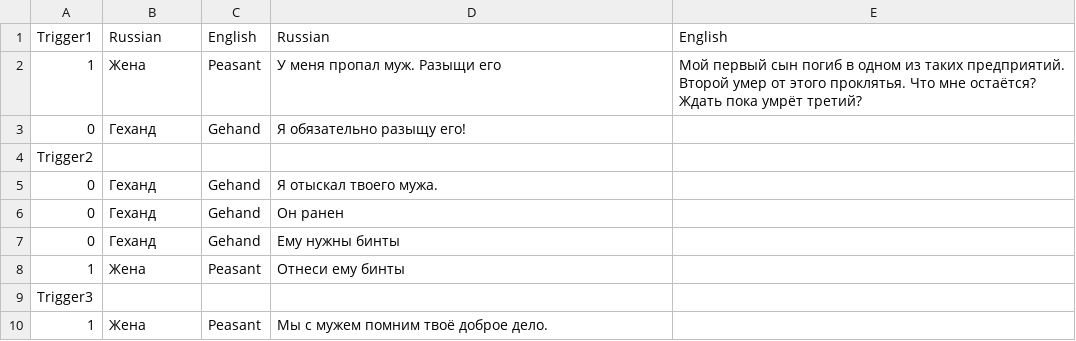
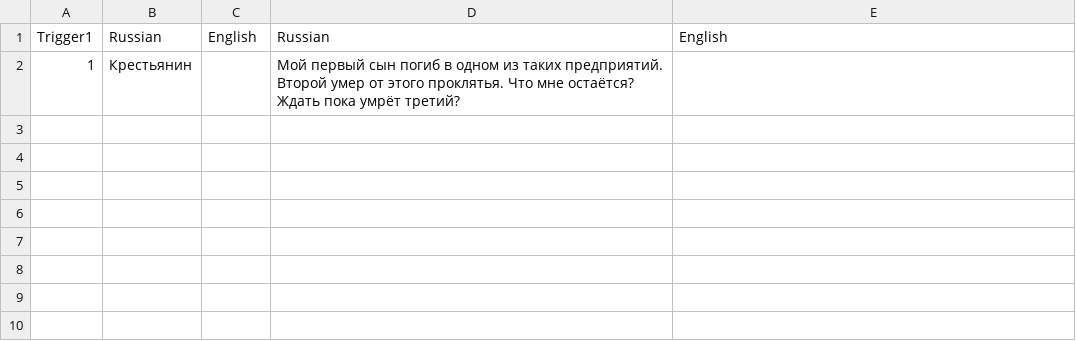
Before and after one commit to BoberUnity/FFKiller, a CSV file: Assets/StreamingAssets/Peasant2.csv, drawn as a sheet.

```diff
--- a/Assets/StreamingAssets/Peasant2.csv
+++ b/Assets/StreamingAssets/Peasant2.csv
@@ -1,10 +1,2 @@
 Trigger1;Russian;English;Russian;English
-1;Жена;Peasant;У меня пропал муж. Разыщи его;Мой первый сын погиб в одном из таких предприятий. Второй умер от этого проклятья. Что мне остаётся? Ждать пока умрёт третий?
-0;Геханд;Gehand;Я обязательно разыщу его!;
-Trigger2;;;;
-0;Геханд;Gehand;Я отыскал твоего мужа.;
-0;Геханд;Gehand;Он ранен;
-0;Геханд;Gehand;Ему нужны бинты;
-1;Жена;Peasant;Отнеси ему бинты;
-Trigger3;;;;
-1;Жена;Peasant;Мы с мужем помним твоё доброе дело.;
+1;Крестьянин;;Мой первый сын погиб в одном из таких предприятий. Второй умер от этого проклятья. Что мне остаётся? Ждать пока умрёт третий? ;
```
Also changed, not shown: Assets/StreamingAssets/Klaus.csv, Assets/StreamingAssets/Peasant3.csv, 23 other files.
